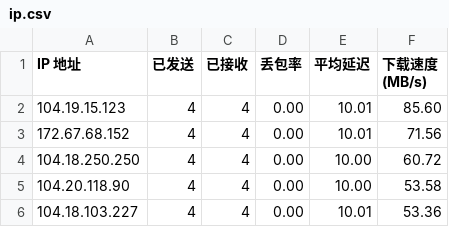
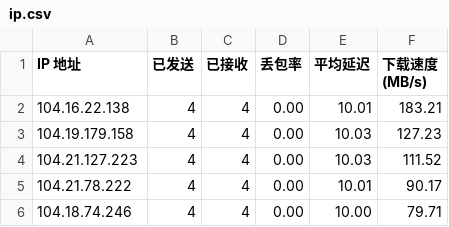
Before and after one commit to xj888xj/cfip, a CSV file: CloudflareST/ip.csv, drawn as a sheet.

```diff
--- a/CloudflareST/ip.csv
+++ b/CloudflareST/ip.csv
@@ -1,6 +1,6 @@
 IP 地址,已发送,已接收,丢包率,平均延迟,下载速度 (MB/s)
-104.19.15.123,4,4,0.00,10.01,85.60
-172.67.68.152,4,4,0.00,10.01,71.56
-104.18.250.250,4,4,0.00,10.00,60.72
-104.20.118.90,4,4,0.00,10.00,53.58
-104.18.103.227,4,4,0.00,10.01,53.36
+104.16.22.138,4,4,0.00,10.01,183.21
+104.19.179.158,4,4,0.00,10.03,127.23
+104.21.127.223,4,4,0.00,10.03,111.52
+104.21.78.222,4,4,0.00,10.01,90.17
+104.18.74.246,4,4,0.00,10.00,79.71
```
Also changed, not shown: 1 other file.
